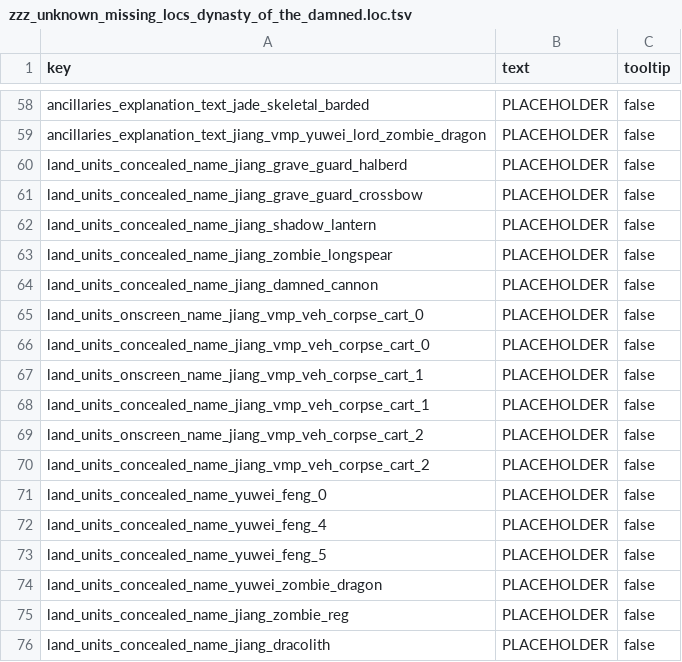
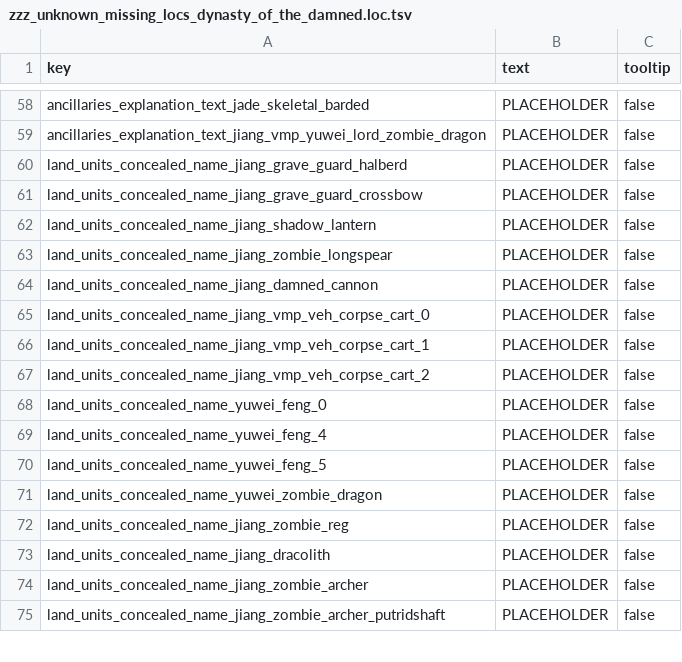
Before and after one commit to RhoxGSAINT/Dynasty-of-the-Damned, a TSV file: text/db/zzz_unknown_missing_locs_dynasty_of_the_damned.loc.tsv, drawn as a sheet; only a part is shown, gaps mark what is left out; the shorter side is filled out with more unchanged rows.

```diff
--- a/text/db/zzz_unknown_missing_locs_dynasty_of_the_damned.loc.tsv
+++ b/text/db/zzz_unknown_missing_locs_dynasty_of_the_damned.loc.tsv
@@ -64,7 +64,4 @@ land_units_concealed_name_jiang_zombie_longspear	PLACEHOLDER	false
 land_units_concealed_name_jiang_damned_cannon	PLACEHOLDER	false
-land_units_onscreen_name_jiang_vmp_veh_corpse_cart_0	PLACEHOLDER	false
 land_units_concealed_name_jiang_vmp_veh_corpse_cart_0	PLACEHOLDER	false
-land_units_onscreen_name_jiang_vmp_veh_corpse_cart_1	PLACEHOLDER	false
 land_units_concealed_name_jiang_vmp_veh_corpse_cart_1	PLACEHOLDER	false
-land_units_onscreen_name_jiang_vmp_veh_corpse_cart_2	PLACEHOLDER	false
 land_units_concealed_name_jiang_vmp_veh_corpse_cart_2	PLACEHOLDER	false
```
Also changed, not shown: db/land_units_to_battle_personalities_junctions_tables/jiangshi_reborn+.tsv, db/mercenary_pool_to_groups_junctions_tables/jiangshi_reborn+.tsv, 34 other files.
